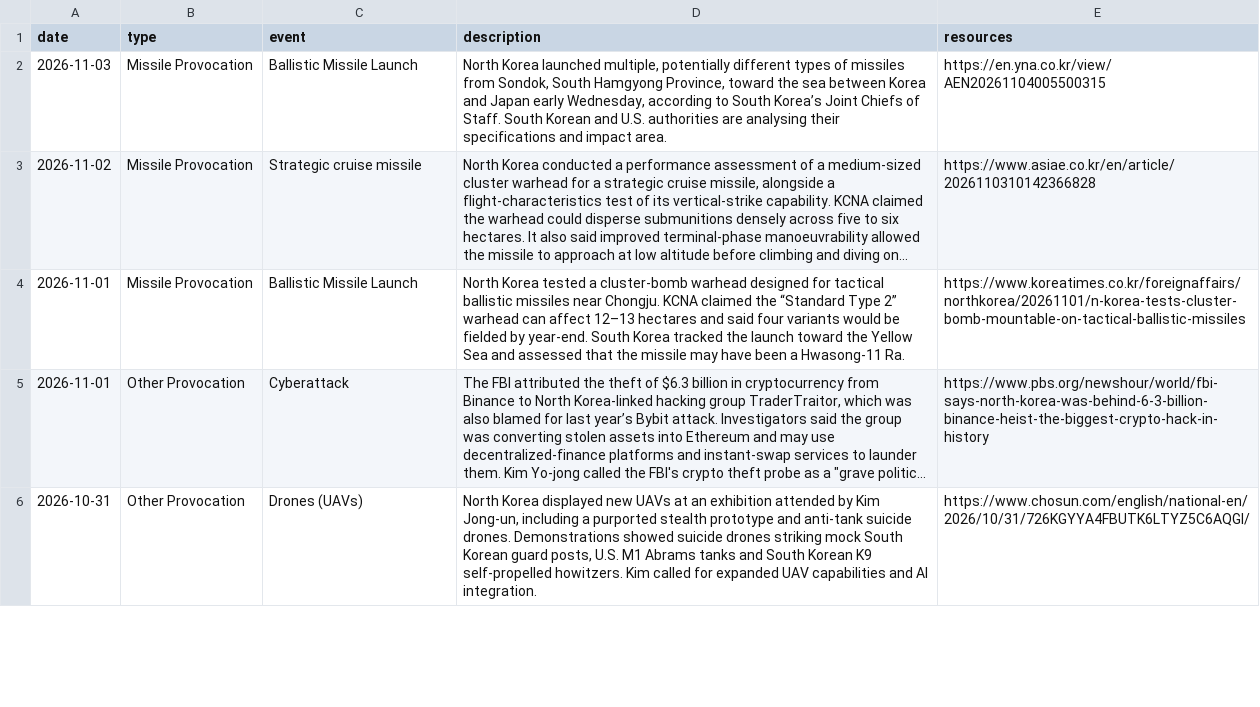
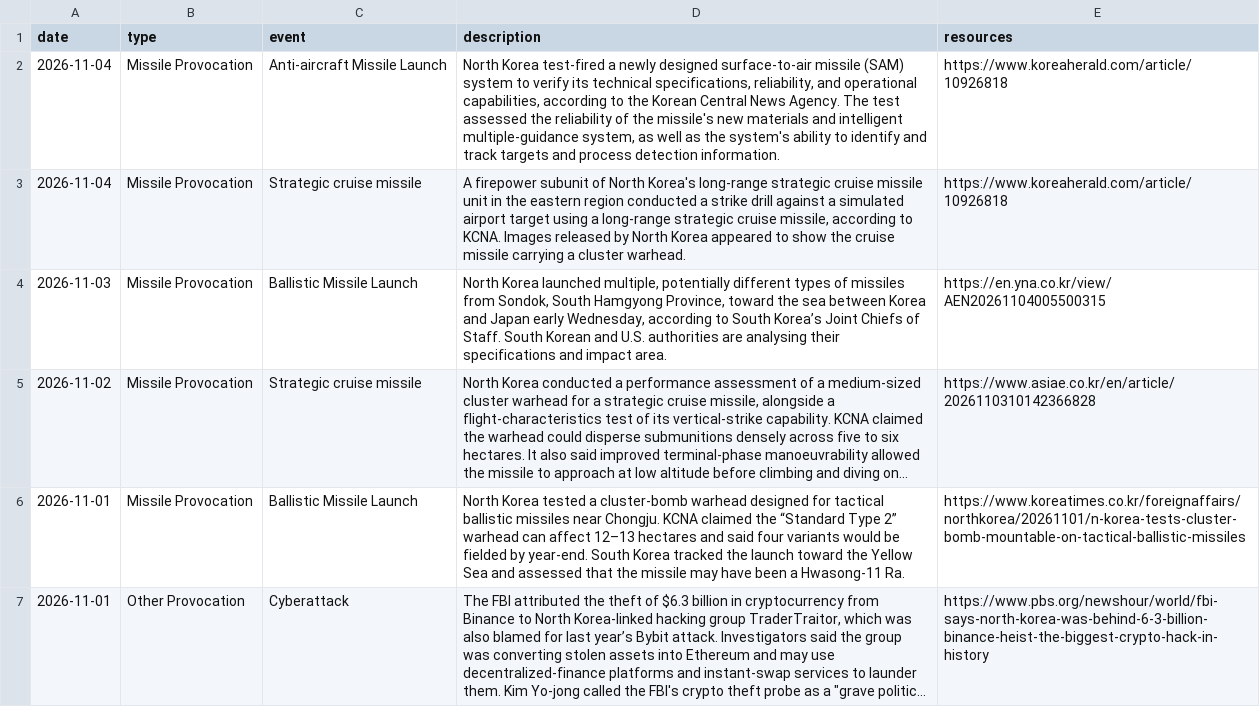
Before and after one commit to stiles/north-korea-provocations, a CSV file: data/raw/north_korea_provocations_1958_present.csv, drawn as a sheet; only a part is shown; the shorter side is filled out with more unchanged rows; long unchanged cells end in ….

```diff
--- a/data/raw/north_korea_provocations_1958_present.csv
+++ b/data/raw/north_korea_provocations_1958_present.csv
@@ -1,2 +1,4 @@
 date,type,event,description,resources
+2026-11-04,Missile Provocation,Anti-aircraft Missile Launch,"North Korea test-fired a newly designed surface-to-air missile (SAM) system to verify its technical specifications, reliability, and operational capabilities, according to the Korean Central News Agency. The test assessed the reliability of the missile's new materials and intelligent multiple-guidance system, as well as the system's ability to identify and track targets and process detection information.",https://www.koreaherald.com/article/10926818
+2026-11-04,Missile Provocation,Strategic cruise missile,"A firepower subunit of North Korea's long-range strategic cruise missile unit in the eastern region conducted a strike drill against a simulated airport target using a long-range strategic cruise missile, according to KCNA. Images released by North Korea appeared to show the cruise missile carrying a cluster warhead.",https://www.koreaherald.com/article/10926818
 2026-11-03,Missile Provocation,Ballistic Missile Launch,"North Korea launched multiple, potentially different types of missiles from Sondok, South Hamgyong Province, toward the sea between Korea and Japan early Wednesday, according to South Korea’s Joint Chiefs of Staff. South Korean and U.S. authorities are analysing their specifications and impact area.",https://en.yna.co.kr/view/AEN20261104005500315
```
Also changed, not shown: data/processed/north_korea_provocations_1958_present.csv, 2 other files.
